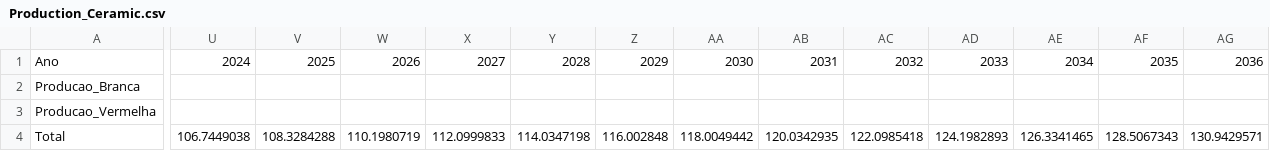
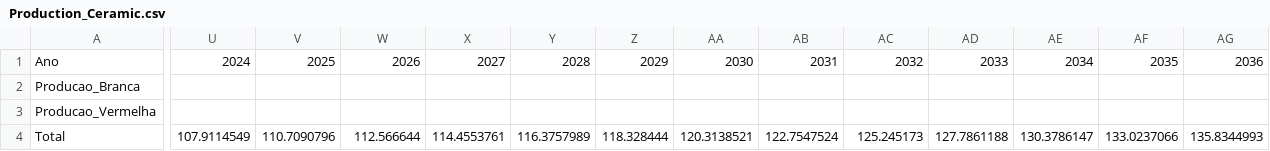
Before and after one commit to ottohebeda/Industry_Energy_Emissions_simulator, a CSV file: Production_Ceramic.csv, drawn as a sheet; only a part is shown, gaps mark what is left out; the diff covers the shown part only; the diff names each change by its address in the sheet, - before the commit and + after, or states it on an @@ line.

Commit message:
Update Production_Ceramic.csv

```diff
--- a/Production_Ceramic.csv
+++ b/Production_Ceramic.csv
-U4: 106.7449038
+U4: 107.9114549
-V4: 108.3284288
+V4: 110.7090796
-W4: 110.1980719
+W4: 112.566644
-X4: 112.0999833
+X4: 114.4553761
-Y4: 114.0347198
+Y4: 116.3757989
-Z4: 116.002848
+Z4: 118.328444
-AA4: 118.0049442
+AA4: 120.3138521
-AB4: 120.0342935
+AB4: 122.7547524
-AC4: 122.0985418
+AC4: 125.245173
-AD4: 124.1982893
+AD4: 127.7861188
-AE4: 126.3341465
+AE4: 130.3786147
-AF4: 128.5067343
+AF4: 133.0237066
-AG4: 130.9429571
+AG4: 135.8344993
```
Also changed, not shown: 14 edited cells elsewhere in this file.
